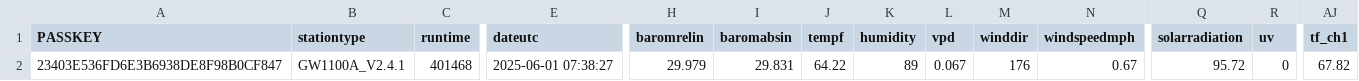
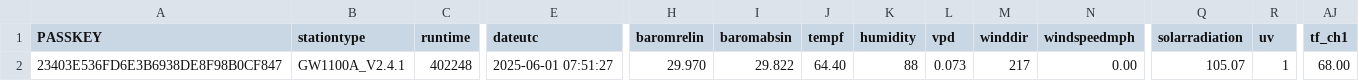
Before and after one commit to wetterzerbst/wetterdaten, a CSV file: data/live.csv, drawn as a sheet; only a part is shown, gaps mark what is left out; the diff names each change by its address in the sheet, - before the commit and + after, or states it on an @@ line.

```diff
--- a/data/live.csv
+++ b/data/live.csv
-C2 (runtime): 401468
+C2 (runtime): 402248
-E2 (dateutc): 2025-06-01 07:38:27
+E2 (dateutc): 2025-06-01 07:51:27
-H2 (baromrelin): 29.979
+H2 (baromrelin): 29.970
-I2 (baromabsin): 29.831
+I2 (baromabsin): 29.822
-J2 (tempf): 64.22
+J2 (tempf): 64.40
-K2 (humidity): 89
+K2 (humidity): 88
-L2 (vpd): 0.067
+L2 (vpd): 0.073
-M2 (winddir): 176
+M2 (winddir): 217
-N2 (windspeedmph): 0.67
+N2 (windspeedmph): 0.00
-Q2 (solarradiation): 95.72
+Q2 (solarradiation): 105.07
-R2 (uv): 0
+R2 (uv): 1
-AJ2 (tf_ch1): 67.82
+AJ2 (tf_ch1): 68.00
```
Also changed, not shown: 2 other files.
